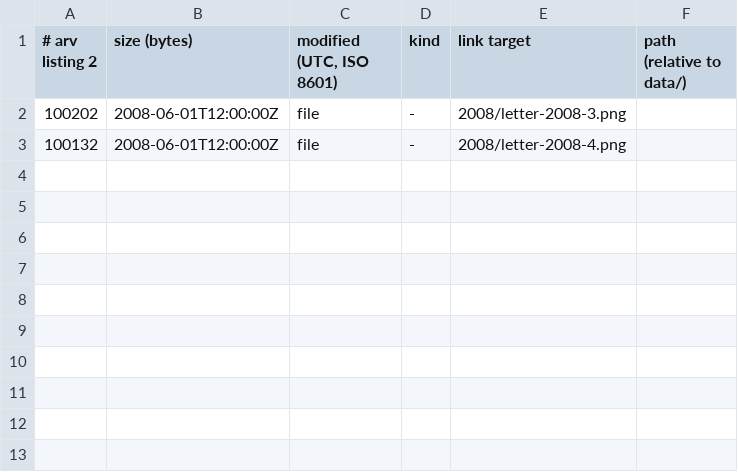
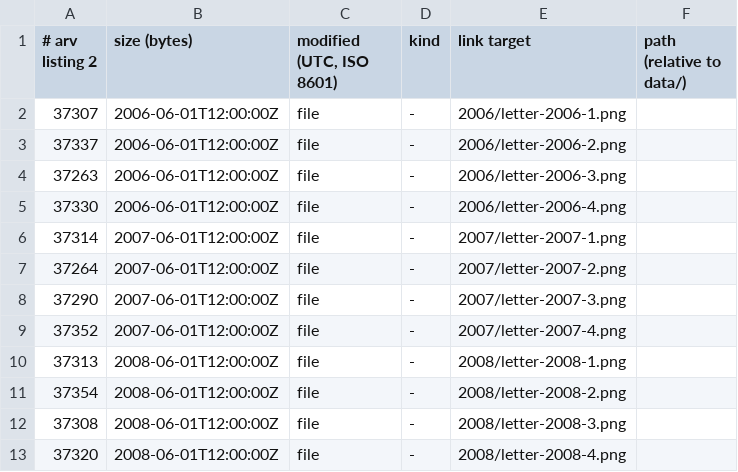
Before and after one commit to mofosyne/arv, a TSV file: samples/home/catalog/volumes/SCAN-04_1995-2008_7/listing.tsv, drawn as a sheet.

```diff
--- a/samples/home/catalog/volumes/SCAN-04_1995-2008_7/listing.tsv
+++ b/samples/home/catalog/volumes/SCAN-04_1995-2008_7/listing.tsv
@@ -1,3 +1,13 @@
 # arv listing 2	size (bytes)	modified (UTC, ISO 8601)	kind	link target	path (relative to data/)
-100202	2008-06-01T12:00:00Z	file	-	2008/letter-2008-3.png
-100132	2008-06-01T12:00:00Z	file	-	2008/letter-2008-4.png
+37307	2006-06-01T12:00:00Z	file	-	2006/letter-2006-1.png
+37337	2006-06-01T12:00:00Z	file	-	2006/letter-2006-2.png
+37263	2006-06-01T12:00:00Z	file	-	2006/letter-2006-3.png
+37330	2006-06-01T12:00:00Z	file	-	2006/letter-2006-4.png
+37314	2007-06-01T12:00:00Z	file	-	2007/letter-2007-1.png
+37264	2007-06-01T12:00:00Z	file	-	2007/letter-2007-2.png
+37290	2007-06-01T12:00:00Z	file	-	2007/letter-2007-3.png
+37352	2007-06-01T12:00:00Z	file	-	2007/letter-2007-4.png
+37313	2008-06-01T12:00:00Z	file	-	2008/letter-2008-1.png
+37354	2008-06-01T12:00:00Z	file	-	2008/letter-2008-2.png
+37308	2008-06-01T12:00:00Z	file	-	2008/letter-2008-3.png
+37320	2008-06-01T12:00:00Z	file	-	2008/letter-2008-4.png
```
Also changed, not shown: samples/home/catalog/volumes/SCAN-01_1995-2008_D/listing.tsv, samples/home/catalog/volumes/SCAN-02_1995-2008_B/listing.tsv, 16 other files.
